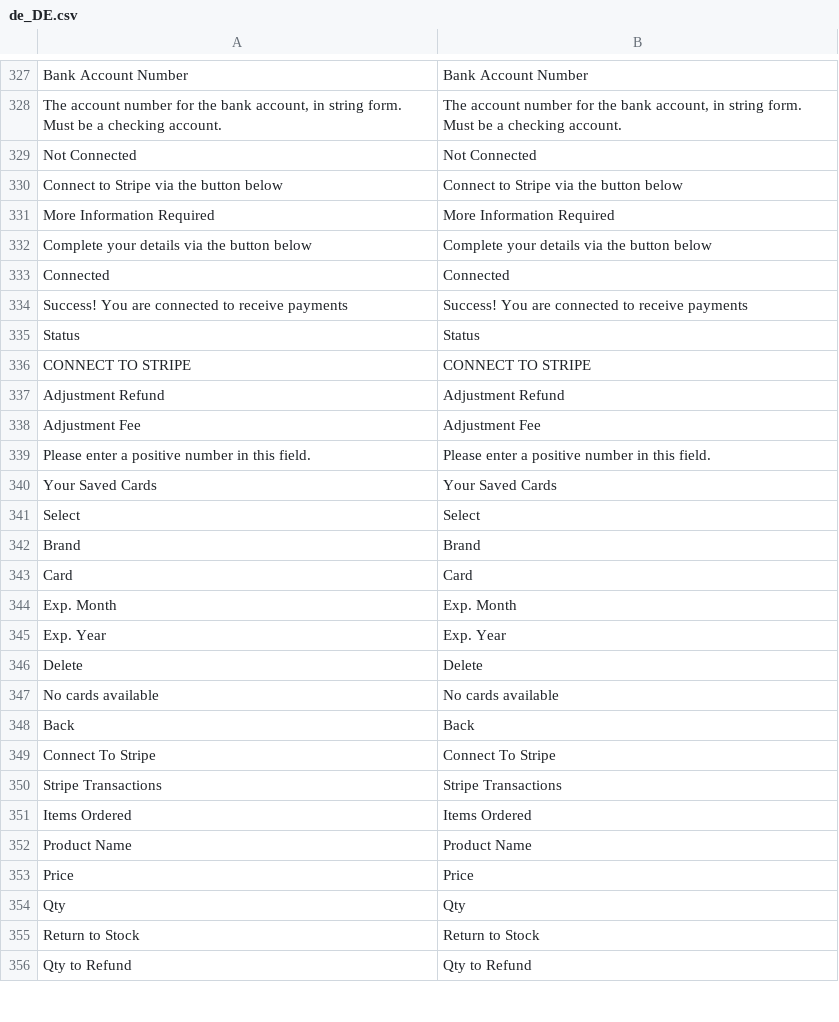
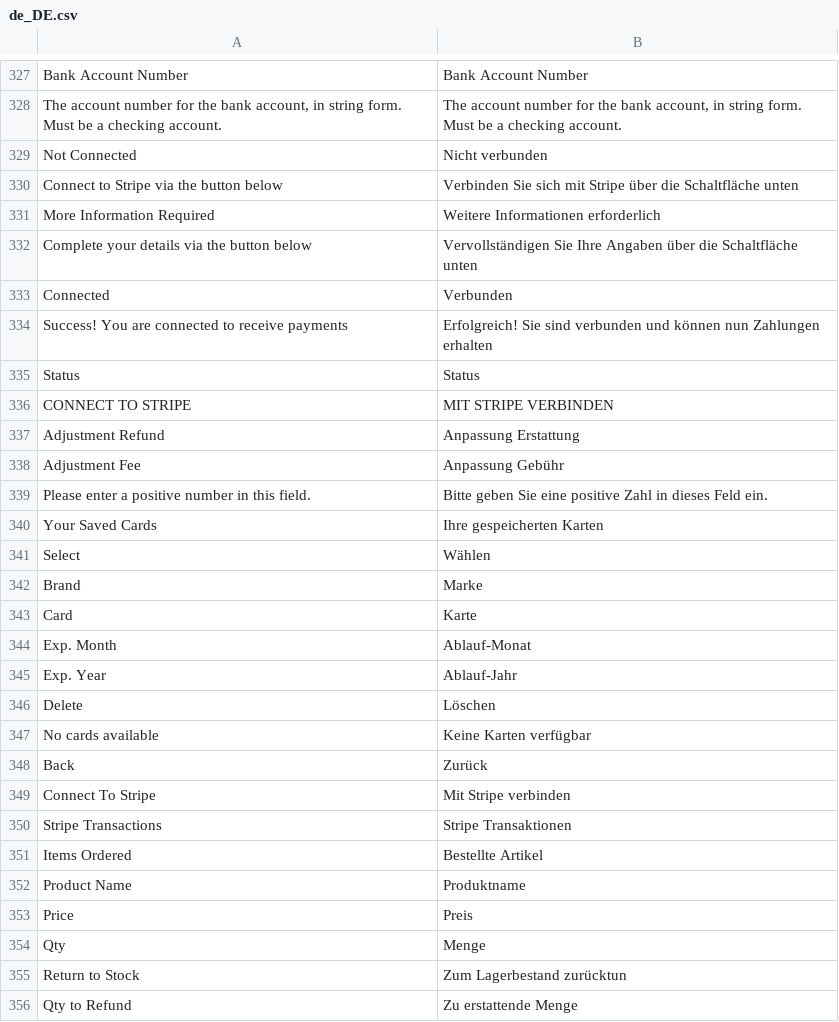
Before and after one commit to Creatorben/marketplace_translation, a CSV file: MpStripe/de_DE.csv, drawn as a sheet; only a part is shown, gaps mark what is left out; the diff covers the shown part only; the diff names each change by its address in the sheet, - before the commit and + after, or states it on an @@ line.

Commit message:
Fertig

```diff
--- a/MpStripe/de_DE.csv
+++ b/MpStripe/de_DE.csv
-B329: Not Connected
+B329: Nicht verbunden
-B330: Connect to Stripe via the button below
+B330: Verbinden Sie sich mit Stripe über die Schaltfläche unten
-B331: More Information Required
+B331: Weitere Informationen erforderlich
-B332: Complete your details via the button below
+B332: Vervollständigen Sie Ihre Angaben über die Schaltfläche unten
-B333: Connected
+B333: Verbunden
-B334: Success! You are connected to receive payments
+B334: Erfolgreich! Sie sind verbunden und können nun Zahlungen erhalten
-B336: CONNECT TO STRIPE
+B336: MIT STRIPE VERBINDEN
-B337: Adjustment Refund
+B337: Anpassung Erstattung
-B338: Adjustment Fee
+B338: Anpassung Gebühr
-B339: Please enter a positive number in this field.
+B339: Bitte geben Sie eine positive Zahl in dieses Feld ein.
-B340: Your Saved Cards
+B340: Ihre gespeicherten Karten
-B341: Select
+B341: Wählen
-B342: Brand
+B342: Marke
-B343: Card
+B343: Karte
-B344: Exp. Month
+B344: Ablauf-Monat
-B345: Exp. Year
+B345: Ablauf-Jahr
-B346: Delete
+B346: Löschen
-B347: No cards available
+B347: Keine Karten verfügbar
-B348: Back
+B348: Zurück
-B349: Connect To Stripe
+B349: Mit Stripe verbinden
-B350: Stripe Transactions
+B350: Stripe Transaktionen
-B351: Items Ordered
+B351: Bestellte Artikel
-B352: Product Name
+B352: Produktname
-B353: Price
+B353: Preis
-B354: Qty
+B354: Menge
-B355: Return to Stock
+B355: Zum Lagerbestand zurücktun
-B356: Qty to Refund
+B356: Zu erstattende Menge
```
Also changed, not shown: 146 edited cells elsewhere in this file.
